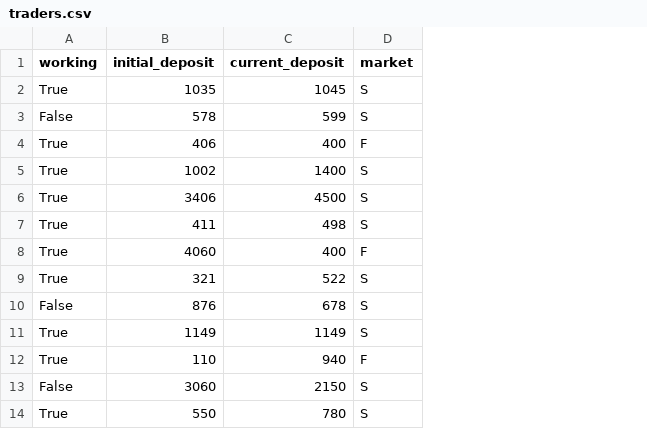
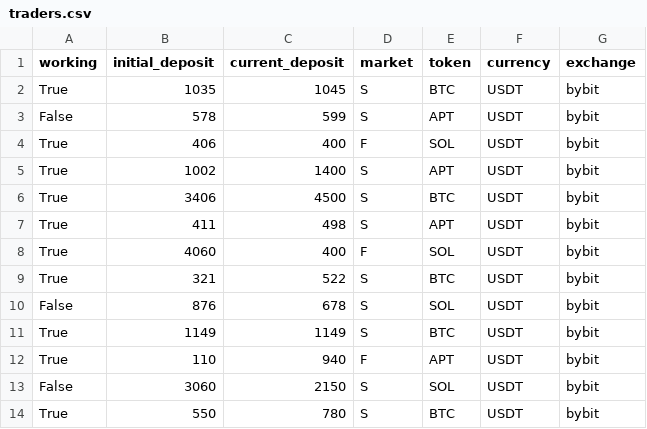
Before and after one commit to DaniilFedotov/ctrade, a CSV file: backend/static/data/traders.csv, drawn as a sheet; the diff names each change by its address in the sheet, - before the commit and + after, or states it on an @@ line.

Commit message:
change test-data of trading bots objects

```diff
--- a/backend/static/data/traders.csv
+++ b/backend/static/data/traders.csv
+column E (token), rows 2-14: BTC | APT | SOL | APT | BTC | APT | SOL | BTC | SOL | BTC | APT | SOL | BTC
+column F (currency), rows 2-14: all USDT
+column G (exchange), rows 2-14: all bybit
```
